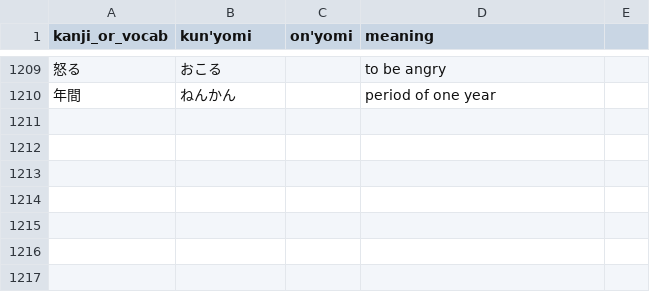
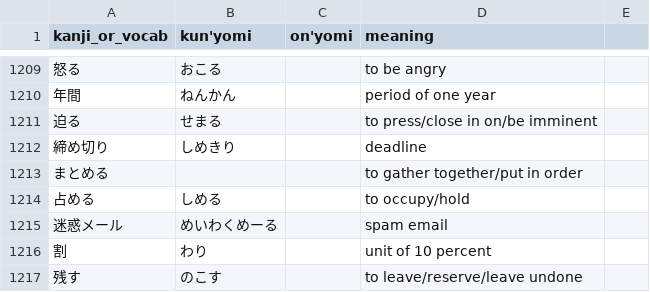
Before and after one commit to bkayalibay/kanki, a CSV file: database.csv, drawn as a sheet; only a part is shown, gaps mark what is left out.

Commit message:
Adds more words.

```diff
--- a/database.csv
+++ b/database.csv
@@ -1210 +1210,8 @@ kanji_or_vocab, kun'yomi, on'yomi, meaning
 年間, ねんかん, , period of one year
+迫る, せまる, , to press/close in on/be imminent
+締め切り, しめきり, , deadline
+まとめる, , , to gather together/put in order
+占める, しめる, , to occupy/hold
+迷惑メール, めいわくめーる, , spam email
+割, わり, , unit of 10 percent
+残す, のこす, , to leave/reserve/leave undone
```
